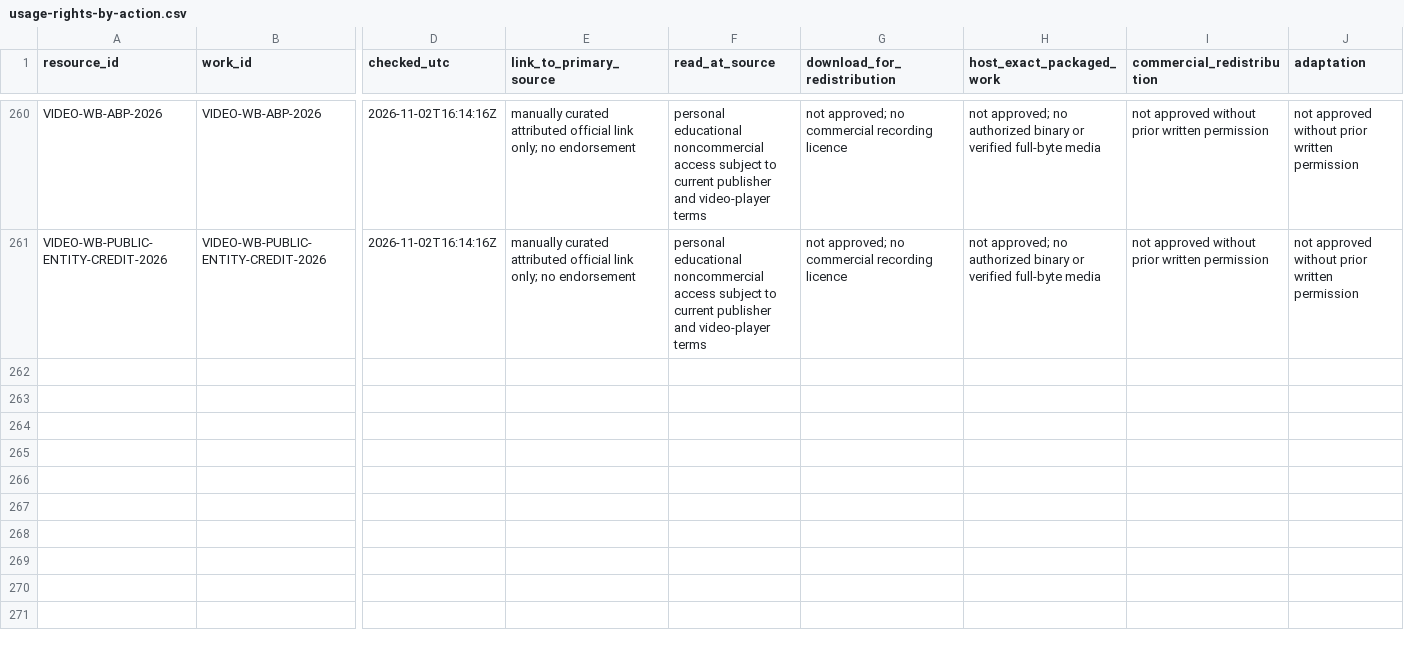
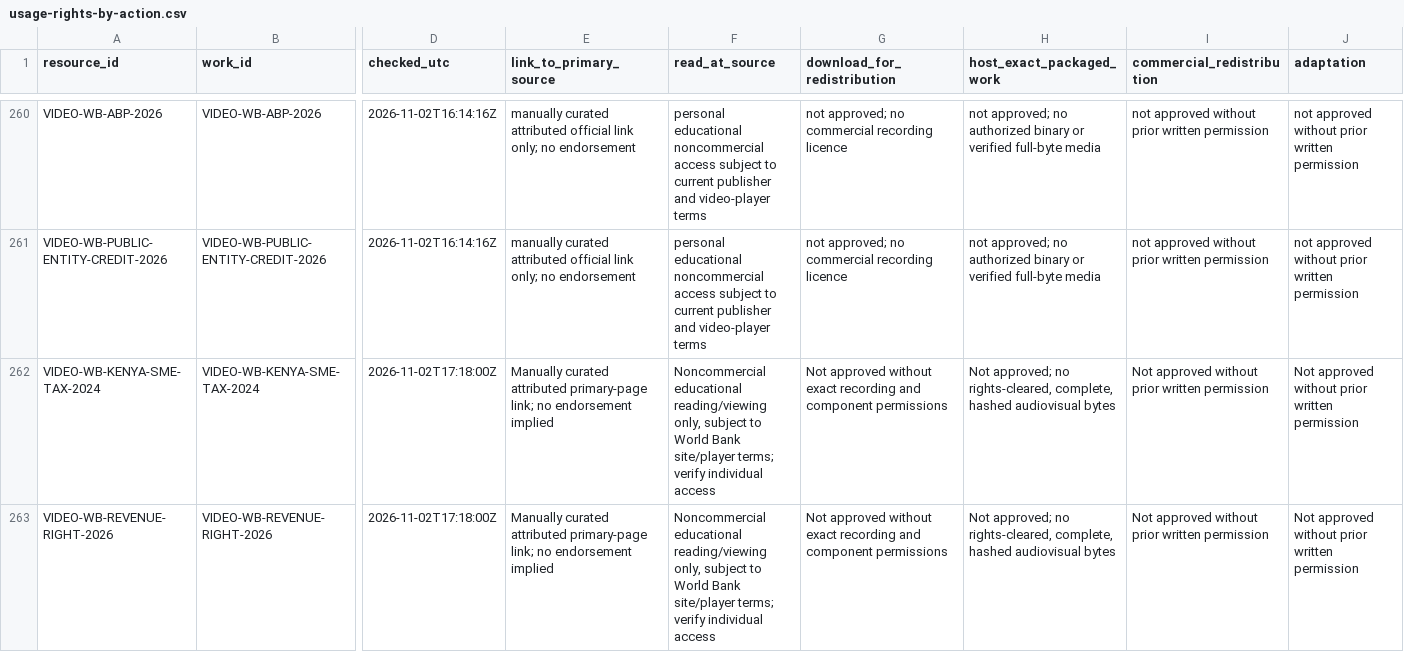
Before and after one commit to StudyMate-N/Certiprep, a CSV file: research-library/kenya-cpa/session-2026-11-01/rights/usage-rights-by-action.csv, drawn as a sheet; only a part is shown, gaps mark what is left out; rows hold the shown columns only; the diff names each change by its address in the sheet, - before the commit and + after, or states it on an @@ line.

Commit message:
CPA: reconcile 262 source and rights decisions for tax-video review

```diff
--- a/research-library/kenya-cpa/session-2026-11-01/rights/usage-rights-by-action.csv
+++ b/research-library/kenya-cpa/session-2026-11-01/rights/usage-rights-by-action.csv
+row 262: VIDEO-WB-KENYA-SME-TAX-2024 | VIDEO-WB-KENYA-SME-TAX-2024 | 2026-11-02T17:18:00Z | Manually curated attributed primary-page link; no endorsement implied | Noncommercial educational reading/viewing only, subject to World Bank site/player terms; verify individual access | Not approved without exact recording and component permissions | Not approved; no rights-cleared, complete, hashed audiovisual bytes | Not approved without prior written permission | Not approved without prior written permission
+row 263: VIDEO-WB-REVENUE-RIGHT-2026 | VIDEO-WB-REVENUE-RIGHT-2026 | 2026-11-02T17:18:00Z | Manually curated attributed primary-page link; no endorsement implied | Noncommercial educational reading/viewing only, subject to World Bank site/player terms; verify individual access | Not approved without exact recording and component permissions | Not approved; no rights-cleared, complete, hashed audiovisual bytes | Not approved without prior written permission | Not approved without prior written permission
```
